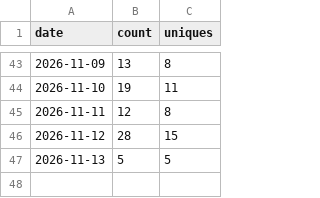
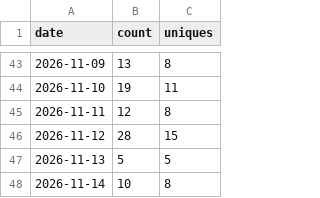
Before and after one commit to Wilhao-CN/WilhasonOceanMaster, a CSV file: traffic-data/clones.csv, drawn as a sheet; only a part is shown, gaps mark what is left out.

```diff
--- a/traffic-data/clones.csv
+++ b/traffic-data/clones.csv
@@ -47 +47,2 @@ date,count,uniques
 2026-11-13,5,5
+2026-11-14,10,8
```
Also changed, not shown: traffic-data/views.csv, 1 other file.
